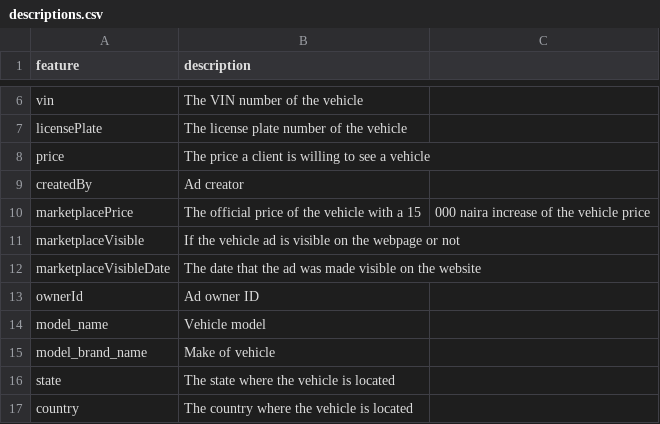
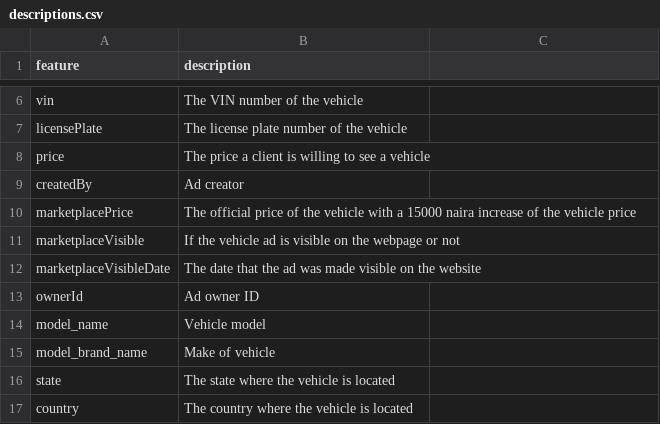
Before and after one commit to foskyblue/vehicle_price_prediction_system, a CSV file: data/descriptions.csv, drawn as a sheet; only a part is shown, gaps mark what is left out.

Commit message:
data: features description data

```diff
--- a/data/descriptions.csv
+++ b/data/descriptions.csv
@@ -9,3 +9,3 @@ price,The price a client is willing to see a vehicle
 createdBy,Ad creator
-marketplacePrice,The official price of the vehicle with a 15,000 naira increase of the vehicle price
+marketplacePrice,The official price of the vehicle with a 15000 naira increase of the vehicle price
 marketplaceVisible,If the vehicle ad is visible on the webpage or not
```
